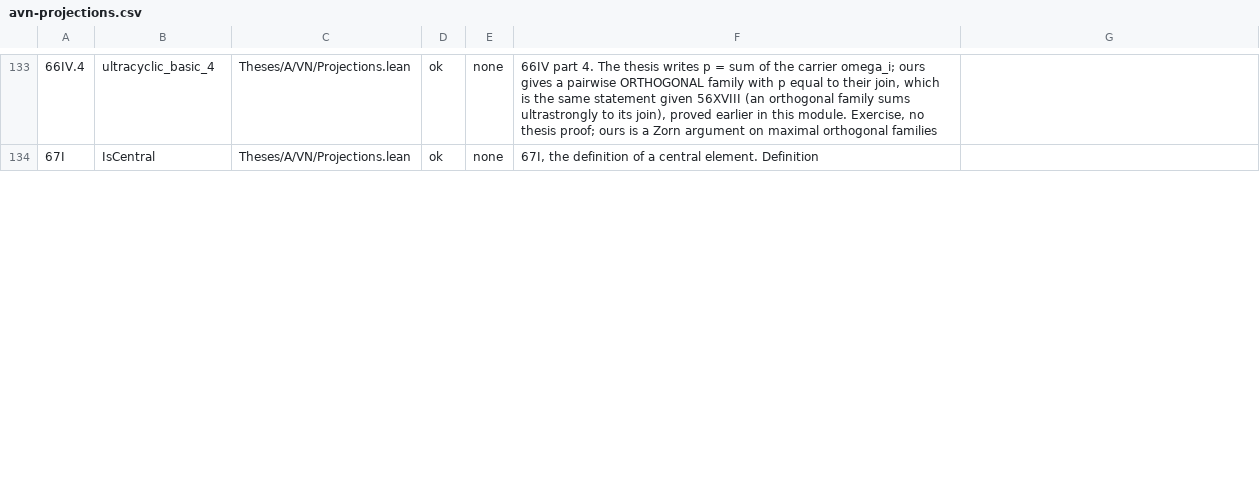
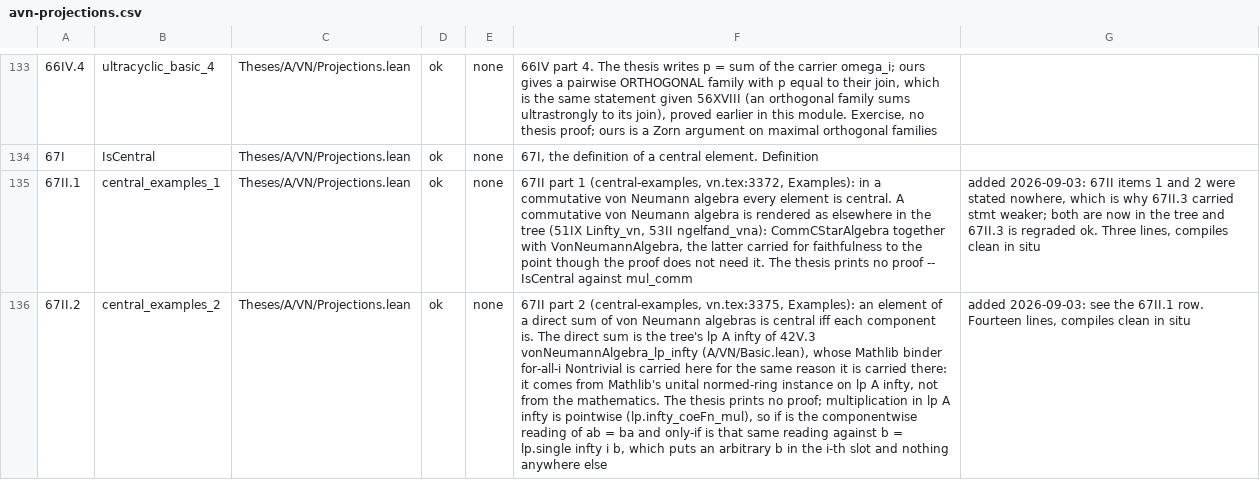
Before and after one commit to westerbaan/theses, a CSV file: lean/docs/audit/avn-projections.csv, drawn as a sheet; only a part is shown, gaps mark what is left out; the diff covers the shown part only; the diff names each change by its address in the sheet, - before the commit and + after, or states it on an @@ line.

```diff
--- a/lean/docs/audit/avn-projections.csv
+++ b/lean/docs/audit/avn-projections.csv
+row 135: 67II.1 | central_examples_1 | Theses/A/VN/Projections.lean | ok | none | 67II part 1 (central-examples, vn.tex:3372, Examples): in a commutative von Neumann algebra every element is central. A commutative von Neumann algebra is rendered as elsewhere in the tree (51IX Linfty_vn, 53II ngelfand_vna): CommCStarAlgebra together with VonNeumannAlgebra, the latter carried for faithfulness to the point though the proof does not need it. The thesis prints no proof -- IsCentral against mul_comm | added 2026-09-03: 67II items 1 and 2 were stated nowhere, which is why 67II.3 carried stmt weaker; both are now in the tree and 67II.3 is regraded ok. Three lines, compiles clean in situ
+row 136: 67II.2 | central_examples_2 | Theses/A/VN/Projections.lean | ok | none | 67II part 2 (central-examples, vn.tex:3375, Examples): an element of a direct sum of von Neumann algebras is central iff each component is. The direct sum is the tree's lp A infty of 42V.3 vonNeumannAlgebra_lp_infty (A/VN/Basic.lean), whose Mathlib binder for-all-i Nontrivial is carried here for the same reason it is carried there: it comes from Mathlib's unital normed-ring instance on lp A infty, not from the mathematics. The thesis prints no proof; multiplication in lp A infty is pointwise (lp.infty_coeFn_mul), so if is the componentwise reading of ab = ba and only-if is that same reading against b = lp.single infty i b, which puts an arbitrary b in the i-th slot and nothing anywhere else | added 2026-09-03: see the 67II.1 row. Fourteen lines, compiles clean in situ
```
Also changed, not shown: 5 edited cells elsewhere in this file, lean/docs/audit/avn-division-normalfunctionals.csv, 3 other files.
